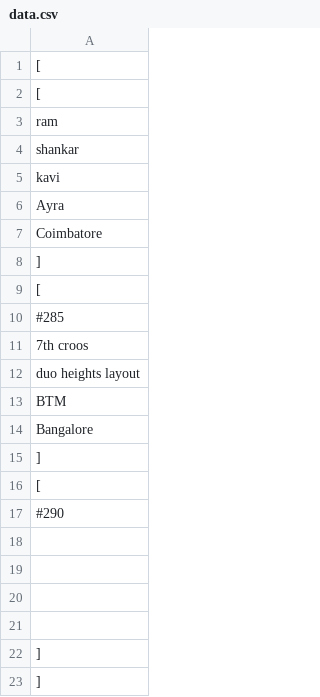
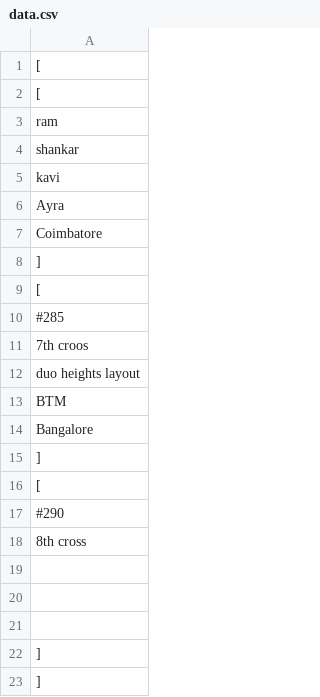
Before and after one commit to ramshankarji16/Gsheetupdates, a CSV file: data.csv, drawn as a sheet.

Commit message:
Updated spreadsheet data

```diff
--- a/data.csv
+++ b/data.csv
@@ -17,3 +17,3 @@
     "#290",
-    "",
+    "8th cross",
     "",
```
